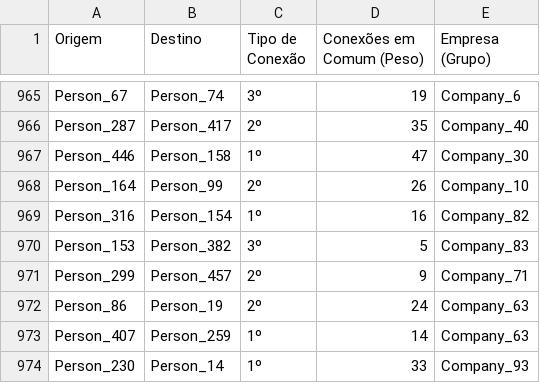
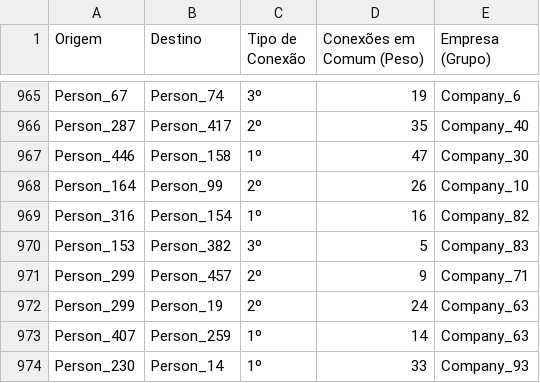
Before and after one commit to guilourenzo/small-world-linkedin, a CSV file: small_world_linkedin/data/simulated_linkedin_connections.csv, drawn as a sheet; only a part is shown, gaps mark what is left out.

Commit message:
fixed unliked data

```diff
--- a/small_world_linkedin/data/simulated_linkedin_connections.csv
+++ b/small_world_linkedin/data/simulated_linkedin_connections.csv
@@ -971,3 +971,3 @@ Person_153,Person_382,3º,5,Company_83
 Person_299,Person_457,2º,9,Company_71
-Person_86,Person_19,2º,24,Company_63
+Person_299,Person_19,2º,24,Company_63
 Person_407,Person_259,1º,14,Company_63
```
